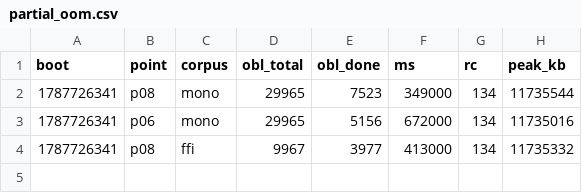
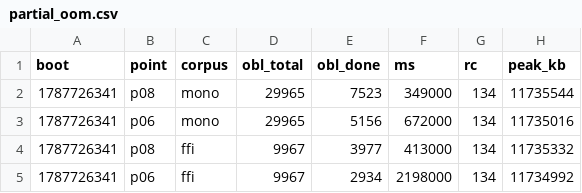
Before and after one commit to wkirschenmann/tlapm, a CSV file: doc/perf/short/partial_oom.csv, drawn as a sheet.

```diff
--- a/doc/perf/short/partial_oom.csv
+++ b/doc/perf/short/partial_oom.csv
@@ -4 +4,2 @@ boot,point,corpus,obl_total,obl_done,ms,rc,peak_kb
 1787726341,p08,ffi,9967,3977,413000,134,11735332
+1787726341,p06,ffi,9967,2934,2198000,134,11734992
```
Also changed, not shown: 1 other file.
